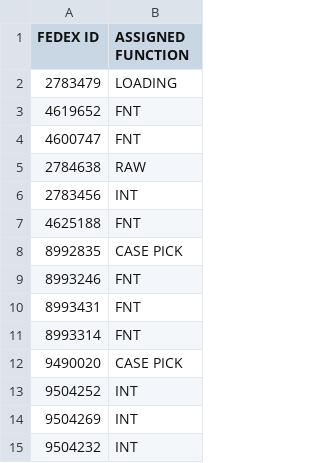
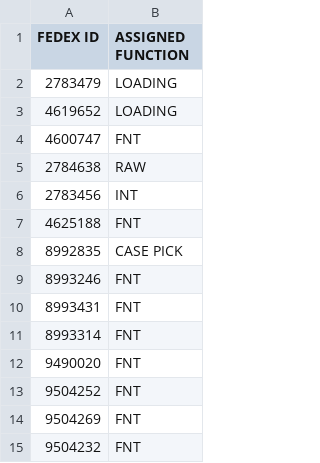
Before and after one commit to FSCFERRERO/ferrero-roster, a CSV file: roster.csv, drawn as a sheet.

Commit message:
Update roster.csv

```diff
--- a/roster.csv
+++ b/roster.csv
@@ -2,3 +2,3 @@ FEDEX ID ,ASSIGNED FUNCTION
 2783479	,LOADING
-4619652	,FNT
+4619652	,LOADING
 4600747	,FNT
@@ -11,5 +11,5 @@ FEDEX ID ,ASSIGNED FUNCTION
 8993314	,FNT
-9490020	,CASE PICK
-9504252	,INT
-9504269	,INT
-9504232	,INT
+9490020	,FNT
+9504252	,FNT
+9504269	,FNT
+9504232	,FNT
```
